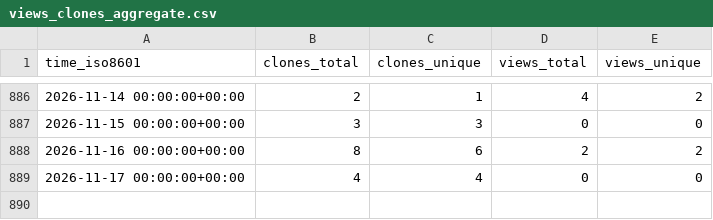
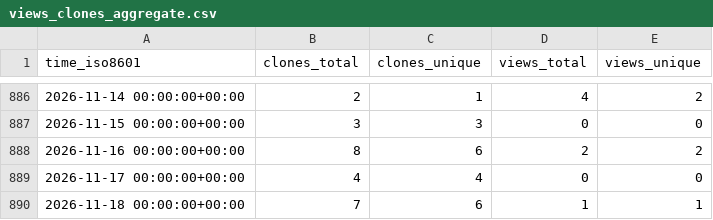
Before and after one commit to weanalyze/workcell-stats, a CSV file: weanalyze/workcell/ghrs-data/views_clones_aggregate.csv, drawn as a sheet; only a part is shown, gaps mark what is left out.

```diff
--- a/weanalyze/workcell/ghrs-data/views_clones_aggregate.csv
+++ b/weanalyze/workcell/ghrs-data/views_clones_aggregate.csv
@@ -889 +889,2 @@ time_iso8601,clones_total,clones_unique,views_total,views_unique
 2026-11-17 00:00:00+00:00,4,4,0,0
+2026-11-18 00:00:00+00:00,7,6,1,1
```
Also changed, not shown: 1 other file.
